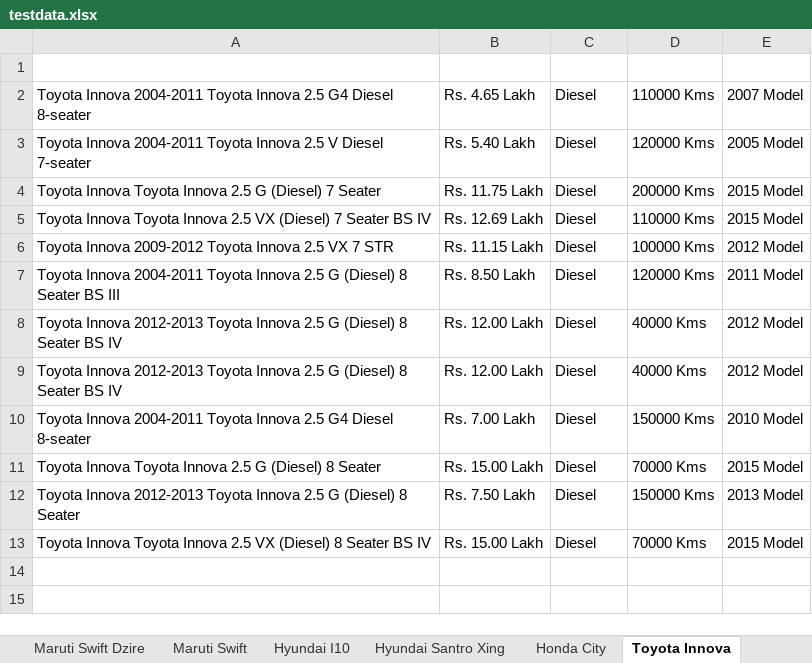
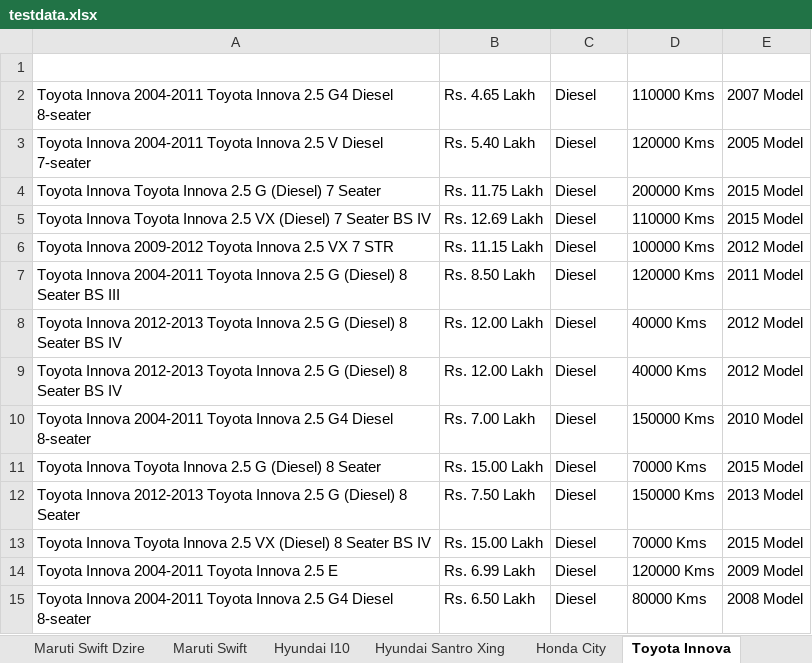
Before and after one commit to anandkumar01/Hackathon_Project, an Excel workbook: target/test-classes/testdata.xlsx, sheet Toyota Innova, drawn as a sheet; values as stored, in another font and other column widths than the file's, no borders; the diff names each change by its address in the sheet, - before the commit and + after, or states it on an @@ line.

```diff
--- a/target/test-classes/testdata.xlsx (sheet Toyota Innova)
+++ b/target/test-classes/testdata.xlsx (sheet Toyota Innova)
+row 14: Toyota Innova 2004-2011 Toyota Innova 2.5 E | Rs. 6.99 Lakh | Diesel | 120000 Kms | 2009 Model
+row 15: Toyota Innova 2004-2011 Toyota Innova 2.5 G4 Diesel 8-seater | Rs. 6.50 Lakh | Diesel | 80000 Kms | 2008 Model
```
Also changed, not shown: sheet Honda City, sheet Maruti Swift, sheet Hyundai Santro Xing, 44 other files.
